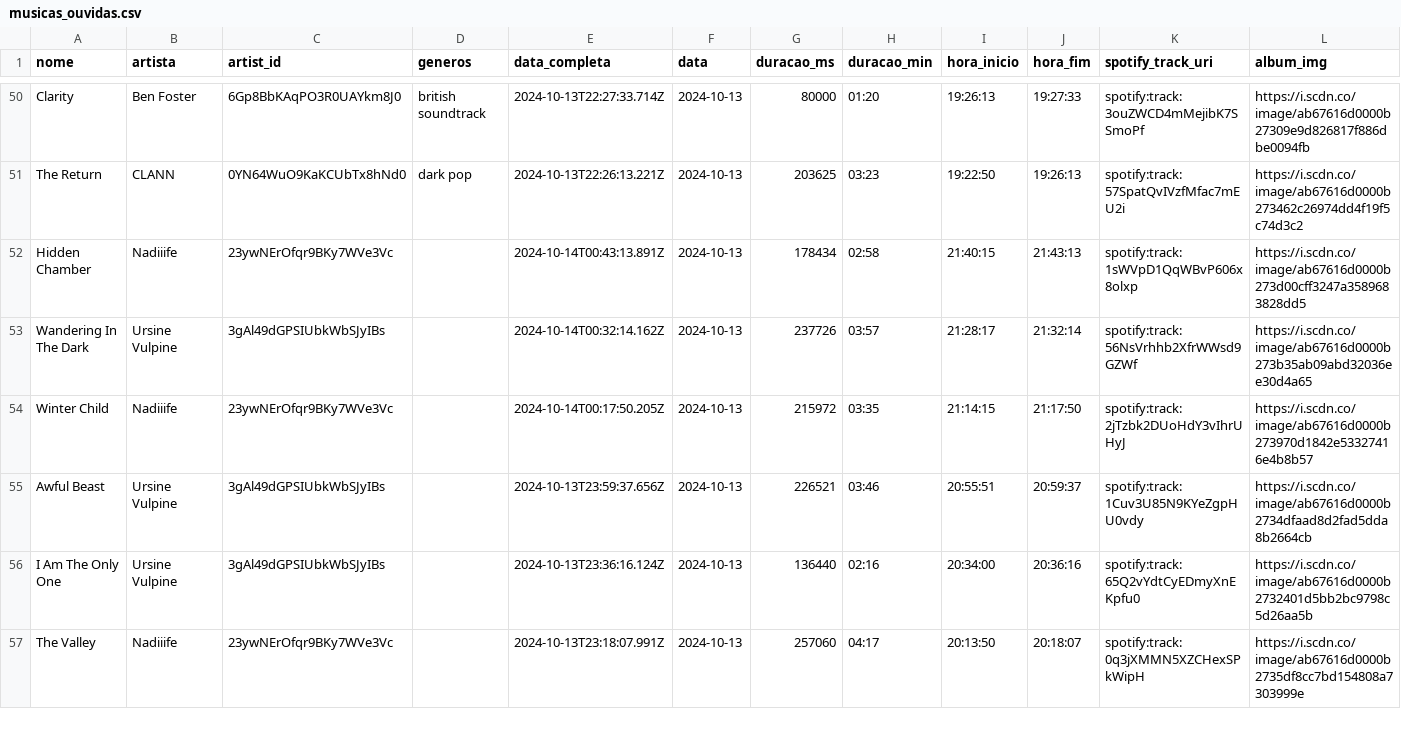
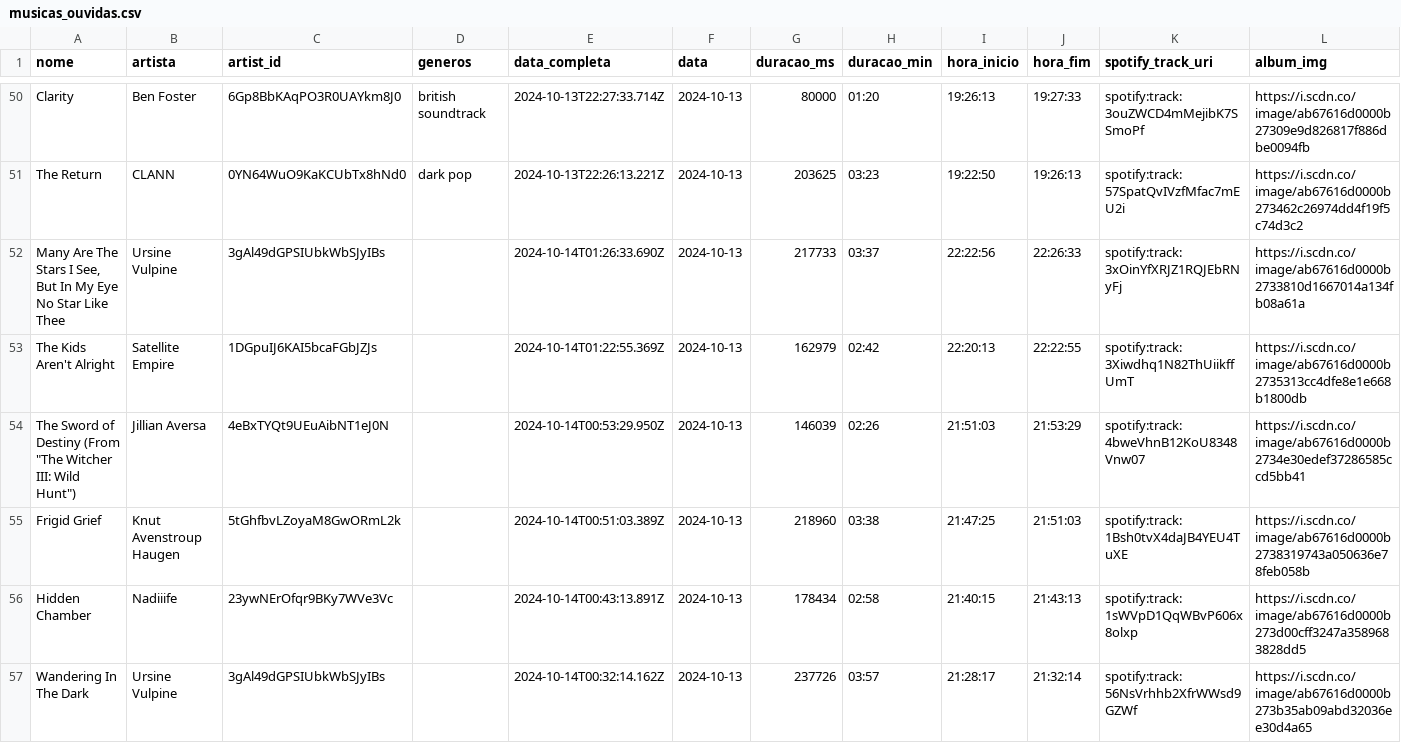
Before and after one commit to Sissaz/spotify, a CSV file: src/assets/musicas_ouvidas.csv, drawn as a sheet; only a part is shown, gaps mark what is left out; the shorter side is filled out with more unchanged rows; the diff names each change by its address in the sheet, - before the commit and + after, or states it on an @@ line.

```diff
--- a/src/assets/musicas_ouvidas.csv
+++ b/src/assets/musicas_ouvidas.csv
+row 52: Many Are The Stars I See, But In My Eye No Star Like Thee | Ursine Vulpine | 3gAl49dGPSIUbkWbSJyIBs |  | 2024-10-14T01:26:33.690Z | 2024-10-13 | 217733 | 03:37 | 22:22:56 | 22:26:33 | spotify:track:3xOinYfXRJZ1RQJEbRNyFj | https://i.scdn.co/image/ab67616d0000b2733810d1667014a134fb08a61a
+row 53: The Kids Aren't Alright | Satellite Empire | 1DGpuIJ6KAI5bcaFGbJZJs |  | 2024-10-14T01:22:55.369Z | 2024-10-13 | 162979 | 02:42 | 22:20:13 | 22:22:55 | spotify:track:3Xiwdhq1N82ThUiikffUmT | https://i.scdn.co/image/ab67616d0000b2735313cc4dfe8e1e668b1800db
+row 54: The Sword of Destiny (From "The Witcher III: Wild Hunt") | Jillian Aversa | 4eBxTYQt9UEuAibNT1eJ0N |  | 2024-10-14T00:53:29.950Z | 2024-10-13 | 146039 | 02:26 | 21:51:03 | 21:53:29 | spotify:track:4bweVhnB12KoU8348Vnw07 | https://i.scdn.co/image/ab67616d0000b2734e30edef37286585ccd5bb41
+row 55: Frigid Grief | Knut Avenstroup Haugen | 5tGhfbvLZoyaM8GwORmL2k |  | 2024-10-14T00:51:03.389Z | 2024-10-13 | 218960 | 03:38 | 21:47:25 | 21:51:03 | spotify:track:1Bsh0tvX4daJB4YEU4TuXE | https://i.scdn.co/image/ab67616d0000b2738319743a050636e78feb058b
```
